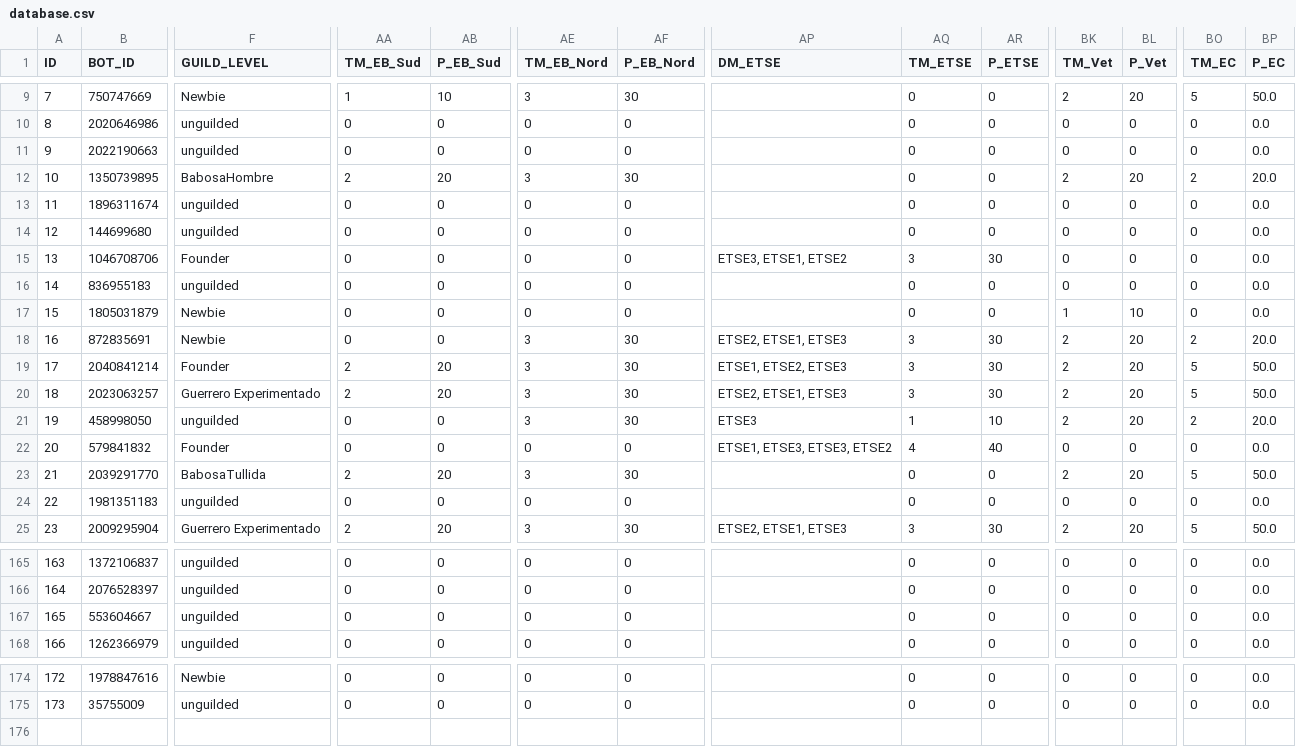
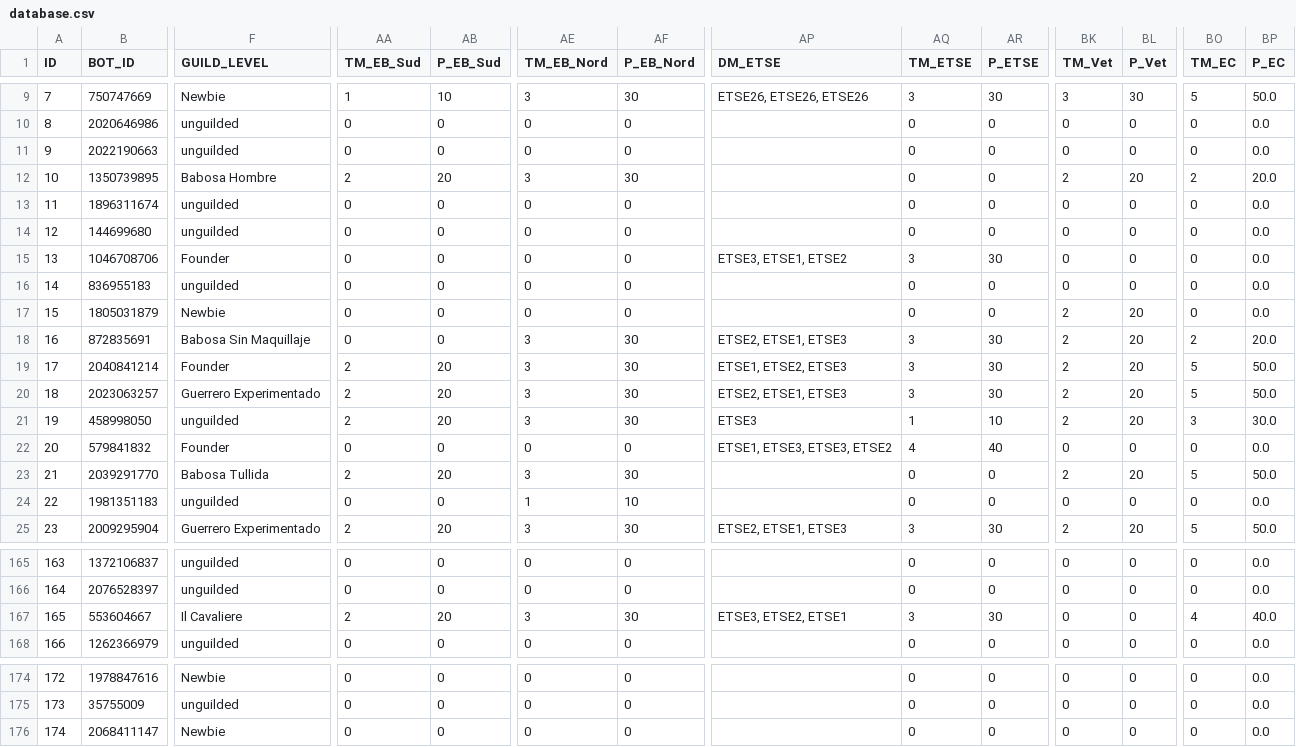
Before and after one commit to jgalaso93/HvZ_APP, a CSV file: database.csv, drawn as a sheet; only a part is shown, gaps mark what is left out; rows hold the shown columns only; the diff covers the shown part only; the diff names each change by its address in the sheet, - before the commit and + after, or states it on an @@ line.

```diff
--- a/database.csv
+++ b/database.csv
-AP9 (DM_ETSE): (empty)
+AP9 (DM_ETSE): ETSE26, ETSE26, ETSE26
-AQ9 (TM_ETSE): 0
+AQ9 (TM_ETSE): 3
-AR9 (P_ETSE): 0
+AR9 (P_ETSE): 30
-BK9 (TM_Vet): 2
+BK9 (TM_Vet): 3
-BL9 (P_Vet): 20
+BL9 (P_Vet): 30
-F12 (GUILD_LEVEL): BabosaHombre
+F12 (GUILD_LEVEL): Babosa Hombre
-BK17 (TM_Vet): 1
+BK17 (TM_Vet): 2
-BL17 (P_Vet): 10
+BL17 (P_Vet): 20
-F18 (GUILD_LEVEL): Newbie
+F18 (GUILD_LEVEL): Babosa Sin Maquillaje
-AA21 (TM_EB_Sud): 0
+AA21 (TM_EB_Sud): 2
-AB21 (P_EB_Sud): 0
+AB21 (P_EB_Sud): 20
-BO21 (TM_EC): 2
+BO21 (TM_EC): 3
-BP21 (P_EC): 20.0
+BP21 (P_EC): 30.0
-F23 (GUILD_LEVEL): BabosaTullida
+F23 (GUILD_LEVEL): Babosa Tullida
-AE24 (TM_EB_Nord): 0
+AE24 (TM_EB_Nord): 1
-AF24 (P_EB_Nord): 0
+AF24 (P_EB_Nord): 10
-F167 (GUILD_LEVEL): unguilded
+F167 (GUILD_LEVEL): Il Cavaliere
-AA167 (TM_EB_Sud): 0
+AA167 (TM_EB_Sud): 2
-AB167 (P_EB_Sud): 0
+AB167 (P_EB_Sud): 20
-AE167 (TM_EB_Nord): 0
+AE167 (TM_EB_Nord): 3
-AF167 (P_EB_Nord): 0
+AF167 (P_EB_Nord): 30
-AP167 (DM_ETSE): (empty)
+AP167 (DM_ETSE): ETSE3, ETSE2, ETSE1
-AQ167 (TM_ETSE): 0
+AQ167 (TM_ETSE): 3
-AR167 (P_ETSE): 0
+AR167 (P_ETSE): 30
-BO167 (TM_EC): 0
+BO167 (TM_EC): 4
-BP167 (P_EC): 0.0
+BP167 (P_EC): 40.0
+row 176: 174 | 2068411147 | Newbie | 0 | 0 | 0 | 0 |  | 0 | 0 | 0 | 0 | 0 | 0.0
```
Also changed, not shown: 77 edited cells elsewhere in this file, fotos_database.csv, mission_database.csv, 1 other file.
